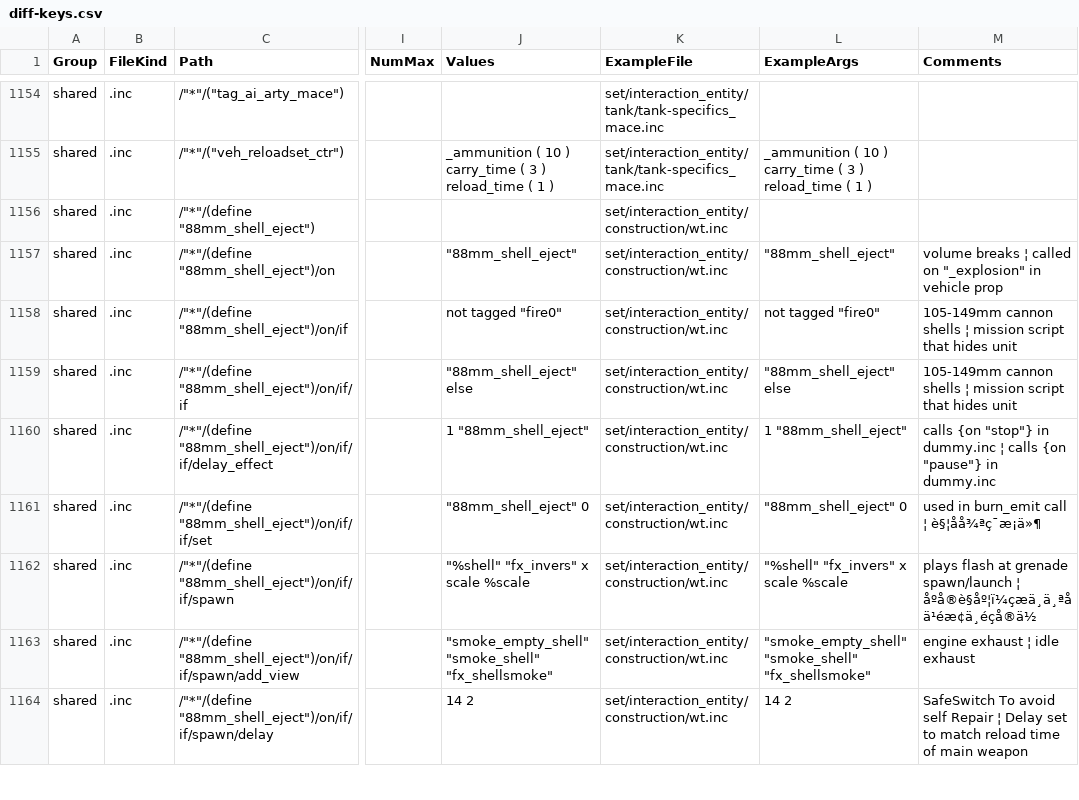
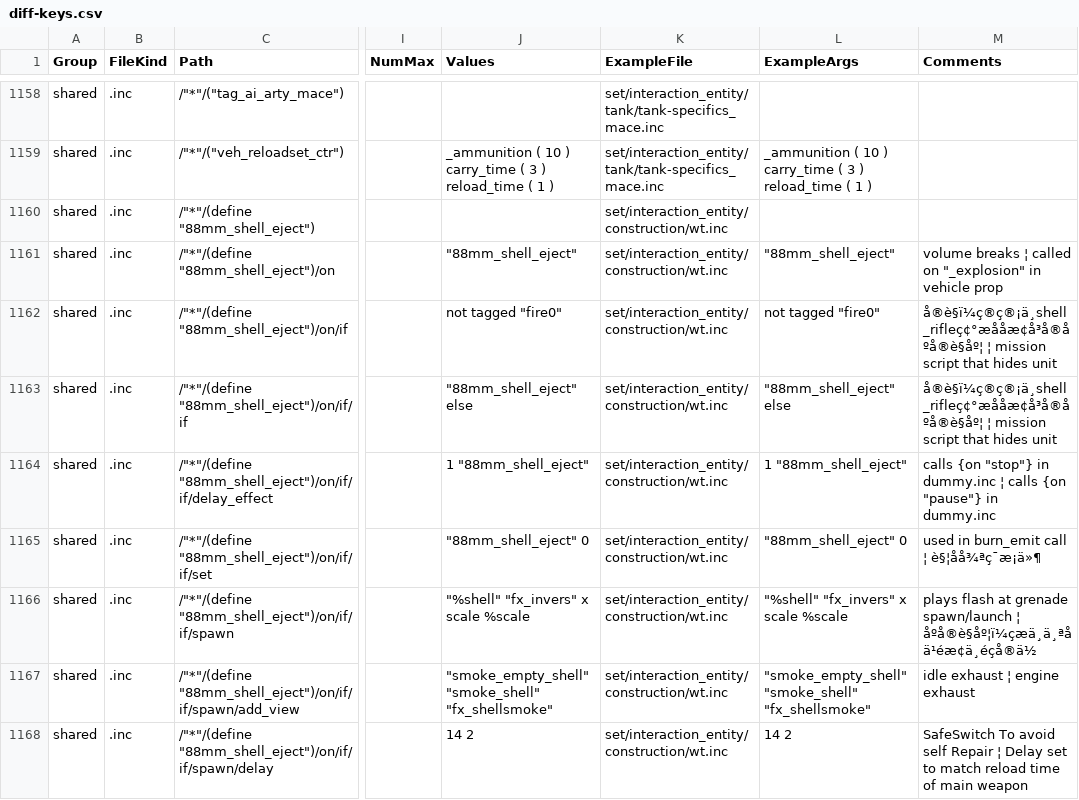
Before and after one commit to game-mod-project/CTAGOHToybox, a CSV file: data/mods/3732639687/diff-keys.csv, drawn as a sheet; only a part is shown, gaps mark what is left out; addresses are those after the commit; the diff covers the shown part only; the diff names each change by its address in the sheet, - before the commit and + after, or states it on an @@ line.

```diff
--- a/data/mods/3732639687/diff-keys.csv
+++ b/data/mods/3732639687/diff-keys.csv
-M1162:M1163 (Comments): 105-149mm cannon shells ¦ mission…
+M1162:M1163 (Comments): å®è§ï¼ç®ç®¡ä¸shell_rifleç¢°æååæ¢å³å®åºå®è§åº¦ ¦ mission…
-M1167 (Comments): engine exhaust ¦ idle exhaust
+M1167 (Comments): idle exhaust ¦ engine exhaust
```
Also changed, not shown: 4 added rows and 52 edited cells elsewhere in this file, data/mods/3732639687/diff-quoted-names.csv, data/mods/3732639687/keys-shared.csv, 36 other files.
